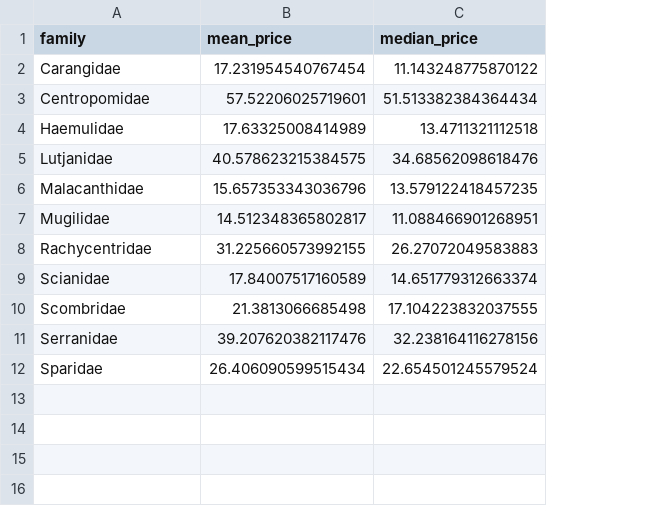
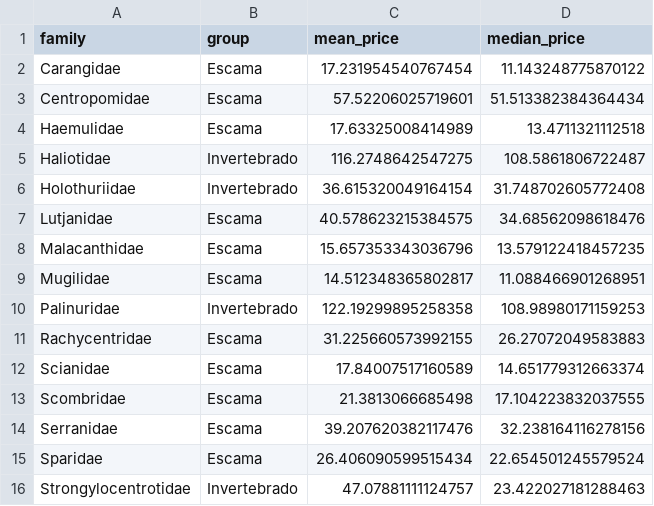
Before and after one commit to jcvdav/reserve_economic_value, a CSV file: data/processed_data/family_prices.csv, drawn as a sheet; addresses are those after the commit; the diff names each change by its address in the sheet, - before the commit and + after, or states it on an @@ line.

Commit message:
Updating analysis data

```diff
--- a/data/processed_data/family_prices.csv
+++ b/data/processed_data/family_prices.csv
+column B (group), rows 2-4: all Escama; rows 7-9: all Escama; rows 11-15: all Escama
+row 5: Haliotidae | Invertebrado | 116.2748642547275 | 108.5861806722487
+row 6: Holothuriidae | Invertebrado | 36.615320049164154 | 31.748702605772408
+row 10: Palinuridae | Invertebrado | 122.19299895258358 | 108.98980171159253
+row 16: Strongylocentrotidae | Invertebrado | 47.07881111124757 | 23.422027181288463
```
Also changed, not shown: 1 other file.
